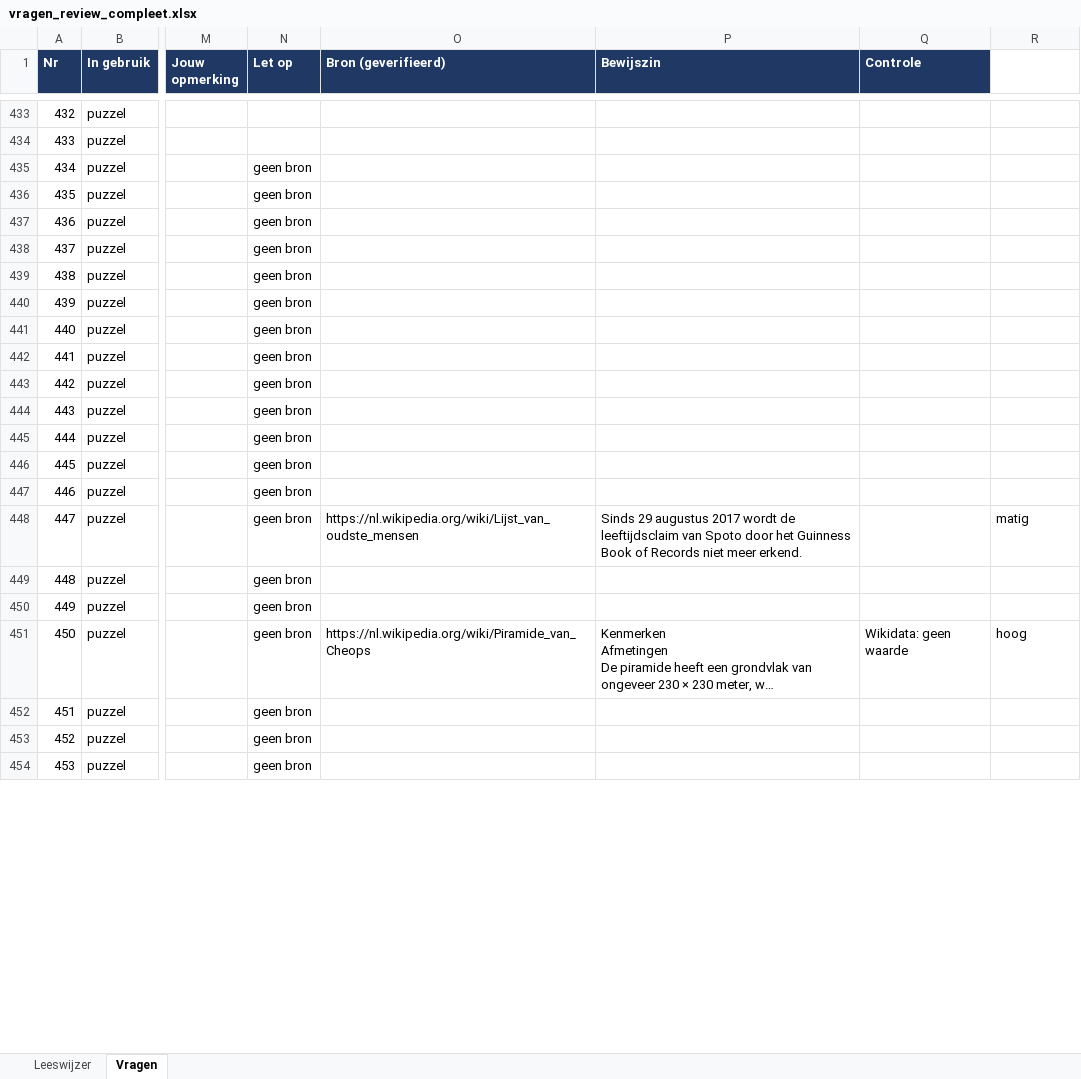
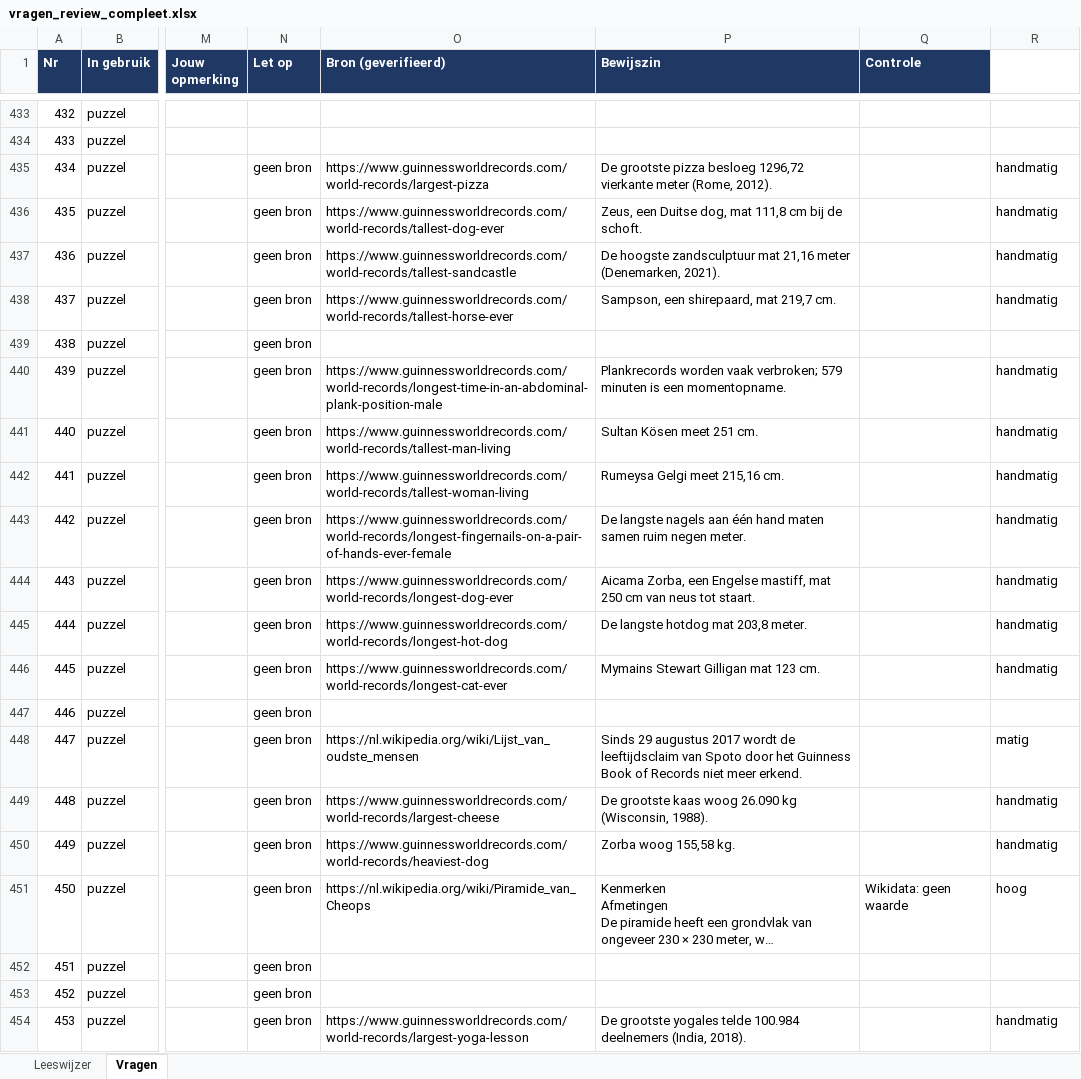
Before and after one commit to Berend-WT/nettoo, an Excel workbook: vragen/vragen_review_compleet.xlsx, sheet Vragen, drawn as a sheet; only a part is shown, gaps mark what is left out; long unchanged cells end in …; values as stored, in another font and other column widths than the file's, no borders; the diff covers the shown part only; the diff names each change by its address in the sheet, - before the commit and + after, or states it on an @@ line.

```diff
--- a/vragen/vragen_review_compleet.xlsx (sheet Vragen)
+++ b/vragen/vragen_review_compleet.xlsx (sheet Vragen)
-O435 (Bron (geverifieerd)): (empty)
+O435 (Bron (geverifieerd)): https://www.guinnessworldrecords.com/world-records/largest-pizza
-P435 (Bewijszin): (empty)
+P435 (Bewijszin): De grootste pizza besloeg 1296,72 vierkante meter (Rome, 2012).
-R435:R438 (Vertrouwen bron): (empty)
+R435:R438 (Vertrouwen bron): handmatig
-O436 (Bron (geverifieerd)): (empty)
+O436 (Bron (geverifieerd)): https://www.guinnessworldrecords.com/world-records/tallest-dog-ever
-P436 (Bewijszin): (empty)
+P436 (Bewijszin): Zeus, een Duitse dog, mat 111,8 cm bij de schoft.
-O437 (Bron (geverifieerd)): (empty)
+O437 (Bron (geverifieerd)): https://www.guinnessworldrecords.com/world-records/tallest-sandcastle
-P437 (Bewijszin): (empty)
+P437 (Bewijszin): De hoogste zandsculptuur mat 21,16 meter (Denemarken, 2021).
-O438 (Bron (geverifieerd)): (empty)
+O438 (Bron (geverifieerd)): https://www.guinnessworldrecords.com/world-records/tallest-horse-ever
-P438 (Bewijszin): (empty)
+P438 (Bewijszin): Sampson, een shirepaard, mat 219,7 cm.
-O440 (Bron (geverifieerd)): (empty)
+O440 (Bron (geverifieerd)): https://www.guinnessworldrecords.com/world-records/longest-time-in-an-abdominal-plank-position-male
-P440 (Bewijszin): (empty)
+P440 (Bewijszin): Plankrecords worden vaak verbroken; 579 minuten is een momentopname.
-R440:R446 (Vertrouwen bron): (empty)
+R440:R446 (Vertrouwen bron): handmatig
-O441 (Bron (geverifieerd)): (empty)
+O441 (Bron (geverifieerd)): https://www.guinnessworldrecords.com/world-records/tallest-man-living
-P441 (Bewijszin): (empty)
+P441 (Bewijszin): Sultan Kösen meet 251 cm.
-O442 (Bron (geverifieerd)): (empty)
+O442 (Bron (geverifieerd)): https://www.guinnessworldrecords.com/world-records/tallest-woman-living
-P442 (Bewijszin): (empty)
+P442 (Bewijszin): Rumeysa Gelgi meet 215,16 cm.
-O443 (Bron (geverifieerd)): (empty)
+O443 (Bron (geverifieerd)): https://www.guinnessworldrecords.com/world-records/longest-fingernails-on-a-pair-of-hands-ever-female
-P443 (Bewijszin): (empty)
+P443 (Bewijszin): De langste nagels aan één hand maten samen ruim negen meter.
-O444 (Bron (geverifieerd)): (empty)
+O444 (Bron (geverifieerd)): https://www.guinnessworldrecords.com/world-records/longest-dog-ever
-P444 (Bewijszin): (empty)
+P444 (Bewijszin): Aicama Zorba, een Engelse mastiff, mat 250 cm van neus tot staart.
-O445 (Bron (geverifieerd)): (empty)
+O445 (Bron (geverifieerd)): https://www.guinnessworldrecords.com/world-records/longest-hot-dog
-P445 (Bewijszin): (empty)
+P445 (Bewijszin): De langste hotdog mat 203,8 meter.
-O446 (Bron (geverifieerd)): (empty)
+O446 (Bron (geverifieerd)): https://www.guinnessworldrecords.com/world-records/longest-cat-ever
-P446 (Bewijszin): (empty)
+P446 (Bewijszin): Mymains Stewart Gilligan mat 123 cm.
-O449 (Bron (geverifieerd)): (empty)
+O449 (Bron (geverifieerd)): https://www.guinnessworldrecords.com/world-records/largest-cheese
-P449 (Bewijszin): (empty)
+P449 (Bewijszin): De grootste kaas woog 26.090 kg (Wisconsin, 1988).
-R449:R450 (Vertrouwen bron): (empty)
+R449:R450 (Vertrouwen bron): handmatig
-O450 (Bron (geverifieerd)): (empty)
+O450 (Bron (geverifieerd)): https://www.guinnessworldrecords.com/world-records/heaviest-dog
-P450 (Bewijszin): (empty)
+P450 (Bewijszin): Zorba woog 155,58 kg.
-O454 (Bron (geverifieerd)): (empty)
+O454 (Bron (geverifieerd)): https://www.guinnessworldrecords.com/world-records/largest-yoga-lesson
-P454 (Bewijszin): (empty)
+P454 (Bewijszin): De grootste yogales telde 100.984 deelnemers (India, 2018).
-R454 (Vertrouwen bron): (empty)
+R454 (Vertrouwen bron): handmatig
```
Also changed, not shown: 108 edited cells elsewhere in this sheet, 4 other files.
